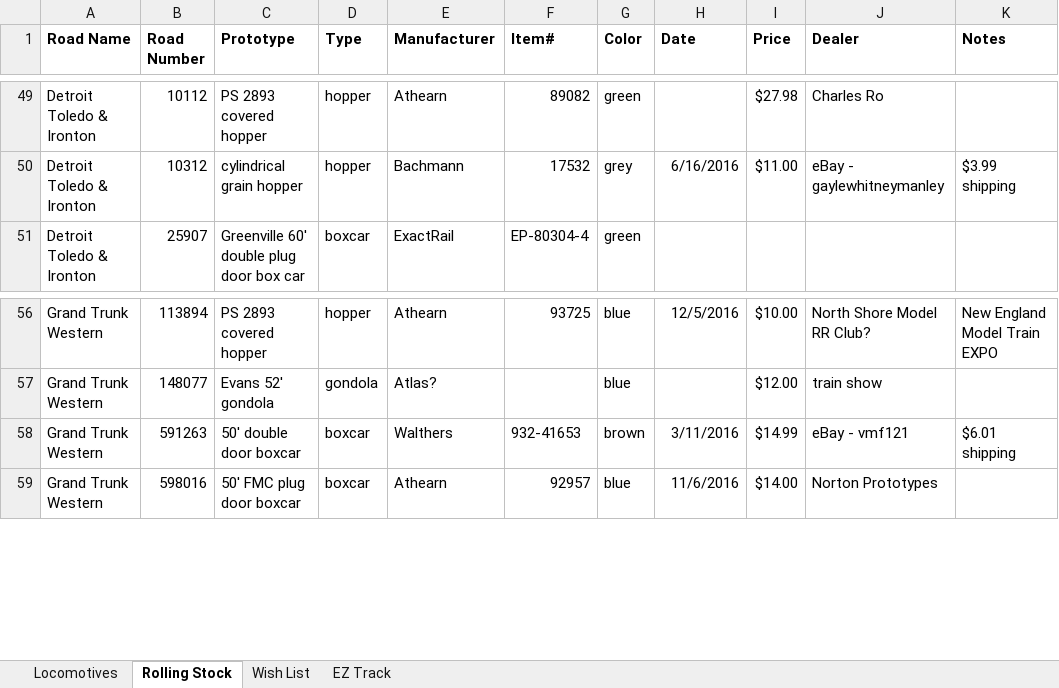
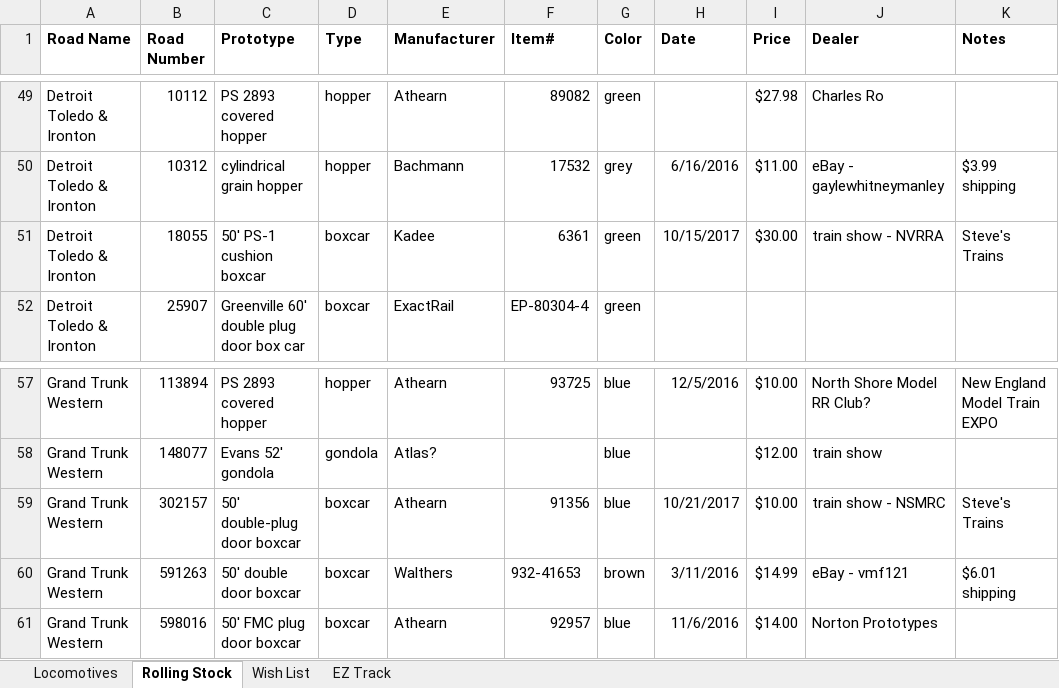
Before and after one commit to drm227/drm227.github.io, an Excel workbook: trains/Inventory.xlsx, sheet Rolling Stock, drawn as a sheet; only a part is shown, gaps mark what is left out; values as stored, in another font and other column widths than the file's, no borders; the diff names each change by its address in the sheet, - before the commit and + after, or states it on an @@ line.

```diff
--- a/trains/Inventory.xlsx (sheet Rolling Stock)
+++ b/trains/Inventory.xlsx (sheet Rolling Stock)
+row 51: Detroit Toledo & Ironton | 18055 | 50' PS-1 cushion boxcar | boxcar | Kadee | 6361 | green | 10/15/2017 | $30.00 | train show - NVRRA | Steve's Trains
+row 59: Grand Trunk Western | 302157 | 50' double-plug door boxcar | boxcar | Athearn | 91356 | blue | 10/21/2017 | $10.00 | train show - NSMRC | Steve's Trains
```
Also changed, not shown: sheet Wish List, sheet Locomotives.
